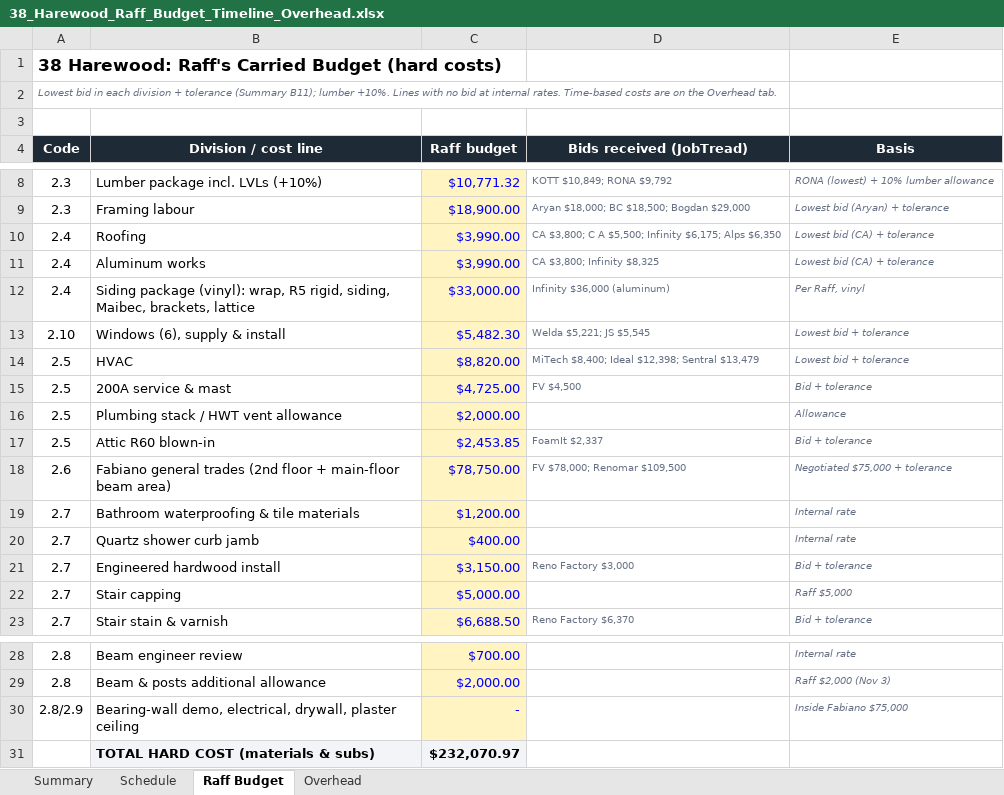
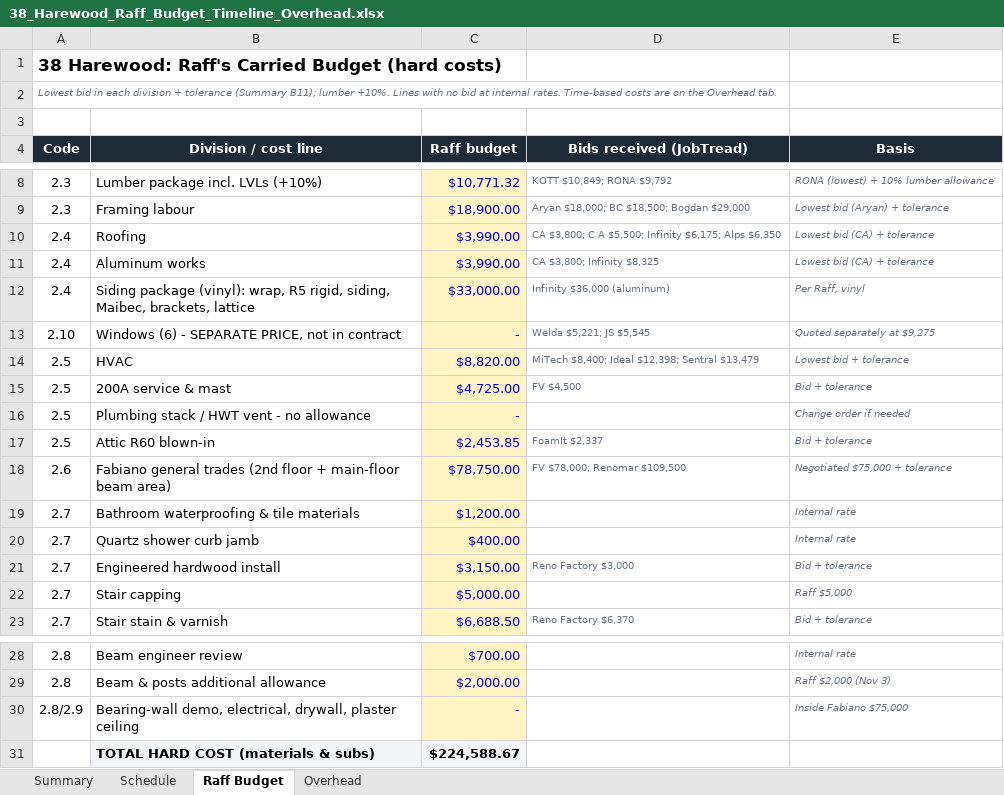
Before and after one commit to raff-cloud/laptop, an Excel workbook: Harewood/38_Harewood_Raff_Budget_Timeline_Overhead.xlsx, sheet Raff Budget, drawn as a sheet; only a part is shown, gaps mark what is left out; values as stored, in another font and other column widths than the file's, no borders; removed rows and columns are numbered as before the commit, all else as after; the diff names each change by its address in the sheet, - before the commit and + after, or states it on an @@ line.

```diff
--- a/Harewood/38_Harewood_Raff_Budget_Timeline_Overhead.xlsx (sheet Raff Budget)
+++ b/Harewood/38_Harewood_Raff_Budget_Timeline_Overhead.xlsx (sheet Raff Budget)
-row 13: 2.10 | Windows (6), supply & install | $5,482.30 | Welda $5,221; JS $5,545 | Lowest bid + tolerance
+row 13: 2.10 | Windows (6) - SEPARATE PRICE, not in contract | - | Welda $5,221; JS $5,545 | Quoted separately at $9,275
-row 16: 2.5 | Plumbing stack / HWT vent allowance | $2,000.00 |  | Allowance
+row 16: 2.5 | Plumbing stack / HWT vent - no allowance | - |  | Change order if needed
-C31 (Raff budget): $232,070.97
+C31 (Raff budget): $224,588.67
```
Also changed, not shown: sheet Summary, sheet Overhead, Harewood/38_Harewood_Bid_Leveling_Sheet.xlsx, 1 other file.
